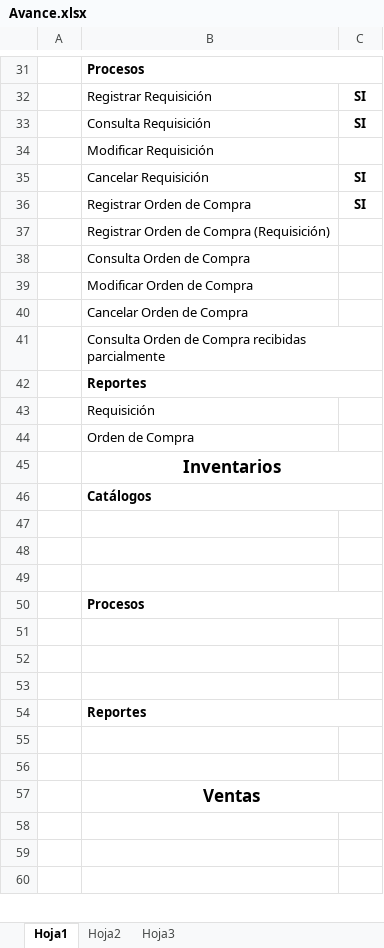
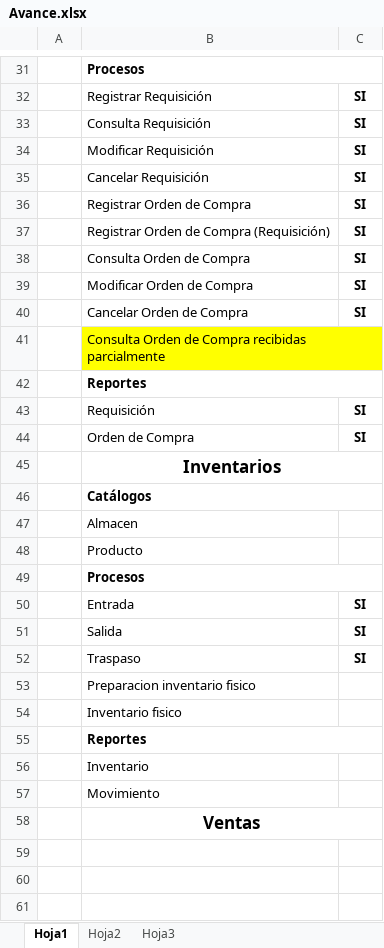
Before and after one commit to HectorGlez4/BMSolutions, an Excel workbook: ERP/Diseño/Mockups/Avance.xlsx, sheet Hoja1, drawn as a sheet; only a part is shown, gaps mark what is left out; values as stored, in another font and other column widths than the file's, no borders; removed rows and columns are numbered as before the commit, all else as after; the diff names each change by its address in the sheet, - before the commit and + after, or states it on an @@ line.

Commit message:
Mockups Inventarios
Avance de las pantallas de inventarios

```diff
--- a/ERP/Diseño/Mockups/Avance.xlsx (sheet Hoja1)
+++ b/ERP/Diseño/Mockups/Avance.xlsx (sheet Hoja1)
-C34: (empty)
+C34: SI
-C37:C40: (empty)
+C37:C40: SI
-B41 fill: none
+B41 fill: #FFFF00
-C43:C44: (empty)
+C43:C44: SI
-B47: (empty)
+B47: Almacen
-B48: (empty)
+B48: Producto
-row 49: (empty)
-row 50: (empty)
+row 50:  | Entrada | SI
-row 51: (empty)
+row 51:  | Salida | SI
-row 52: (empty)
+row 52:  | Traspaso | SI
+row 53:  | Preparacion inventario fisico
+row 54:  | Inventario fisico
-B56: (empty)
+B56: Inventario
-B57: (empty)
+B57: Movimiento
```
Also changed, not shown: ERP/Diseño/Casos de uso/Avance.xlsx, 2 other files.
